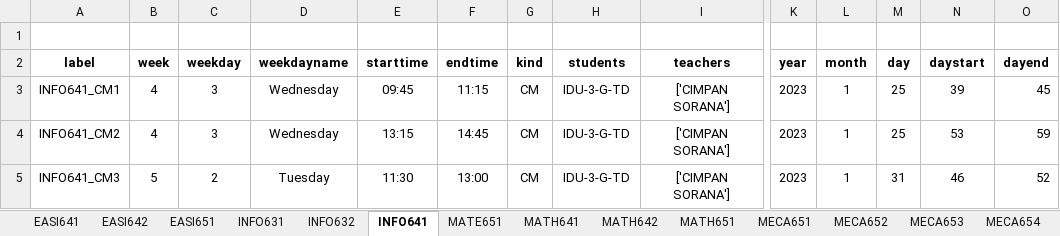
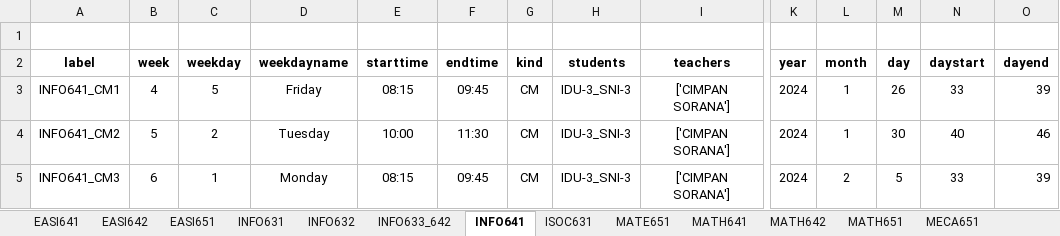
Before and after one commit to lcharleux/Planification_S6_PAC, an Excel workbook: planification/outputs/modules_activities_planification.xlsx, sheet INFO641, drawn as a sheet; only a part is shown, gaps mark what is left out; values as stored, in another font and other column widths than the file's, no borders; the diff covers the shown part only; the diff names each change by its address in the sheet, - before the commit and + after, or states it on an @@ line.

```diff
--- a/planification/outputs/modules_activities_planification.xlsx (sheet INFO641)
+++ b/planification/outputs/modules_activities_planification.xlsx (sheet INFO641)
+sheet tab: INFO633_642
+sheet tab: ISOC631
-C3 (weekday): 3
+C3 (weekday): 5
-D3 (weekdayname): Wednesday
+D3 (weekdayname): Friday
-E3 (starttime): 09:45
+E3 (starttime): 08:15
-F3 (endtime): 11:15
+F3 (endtime): 09:45
-H3:H5 (students): IDU-3-G-TD
+H3:H5 (students): IDU-3_SNI-3
-K3:K5 (year): 2023
+K3:K5 (year): 2024
-M3 (day): 25
+M3 (day): 26
-N3 (daystart): 39
+N3 (daystart): 33
-O3 (dayend): 45
+O3 (dayend): 39
-B4 (week): 4
+B4 (week): 5
-C4 (weekday): 3
+C4 (weekday): 2
-D4 (weekdayname): Wednesday
+D4 (weekdayname): Tuesday
-E4 (starttime): 13:15
+E4 (starttime): 10:00
-F4 (endtime): 14:45
+F4 (endtime): 11:30
-M4 (day): 25
+M4 (day): 30
-N4 (daystart): 53
+N4 (daystart): 40
-O4 (dayend): 59
+O4 (dayend): 46
-B5 (week): 5
+B5 (week): 6
-C5 (weekday): 2
+C5 (weekday): 1
-D5 (weekdayname): Tuesday
+D5 (weekdayname): Monday
-E5 (starttime): 11:30
+E5 (starttime): 08:15
-F5 (endtime): 13:00
+F5 (endtime): 09:45
-L5 (month): 1
+L5 (month): 2
-M5 (day): 31
+M5 (day): 5
-N5 (daystart): 46
+N5 (daystart): 33
-O5 (dayend): 52
+O5 (dayend): 39
```
Also changed, not shown: 7 added rows, 7 removed rows and 160 edited cells elsewhere in this sheet, sheet MECA651, sheet MECA652, sheet MECA655, sheet MECA654, sheet MATH641, sheet MECA653, 12 more sheets, 13 other files.
